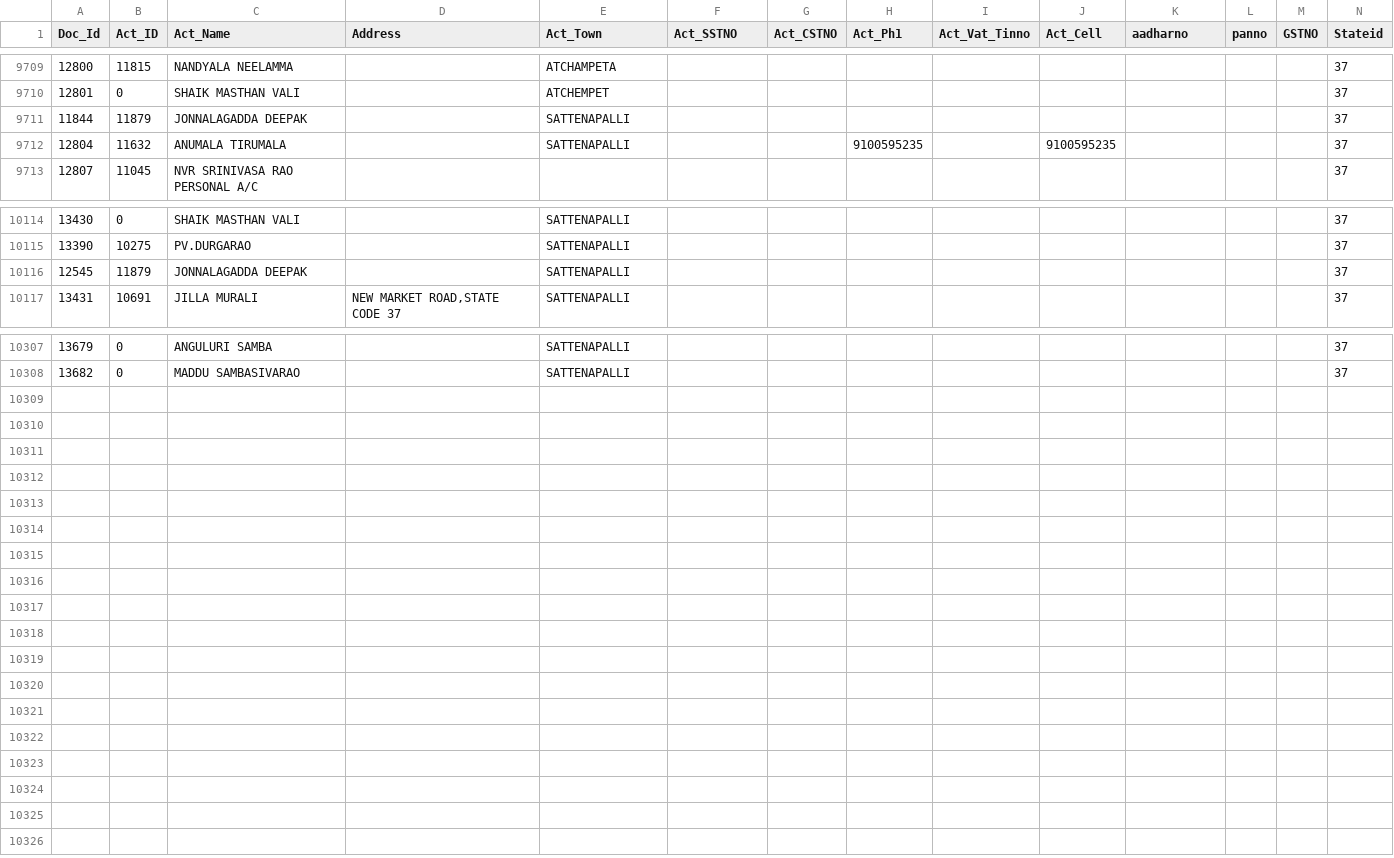
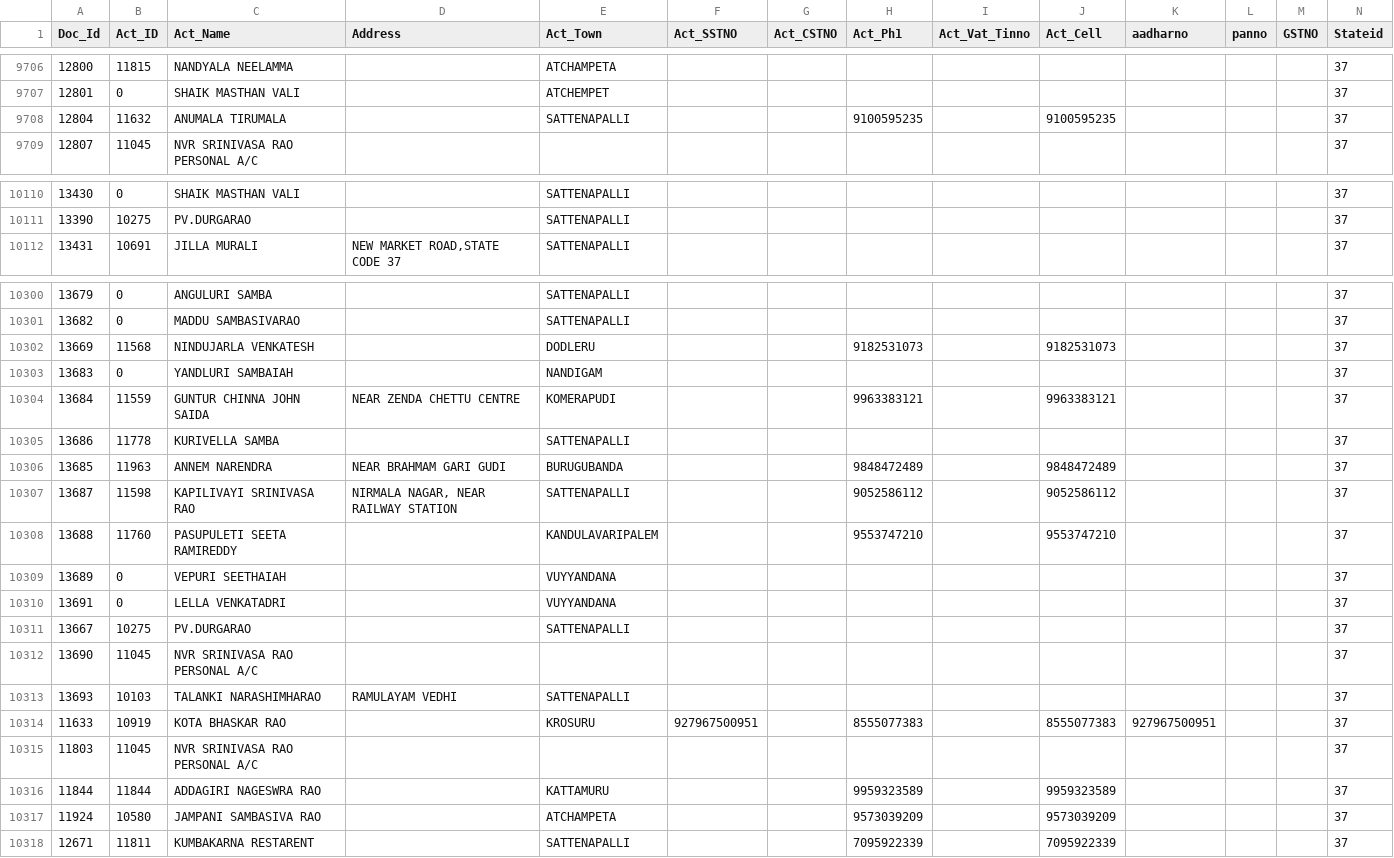
Before and after one commit to krishnasai-narayana/3goils, a CSV file: data/NAME_TRAN.csv, drawn as a sheet; only a part is shown, gaps mark what is left out; removed rows and columns are numbered as before the commit, all else as after; rows hold the shown columns only; the diff covers the shown part only; the diff names each change by its address in the sheet, - before the commit and + after, or states it on an @@ line.

Commit message:
Data update: 09-11-2026

```diff
--- a/data/NAME_TRAN.csv
+++ b/data/NAME_TRAN.csv
-row 9711: 11844 | 11879 | JONNALAGADDA DEEPAK |  | SATTENAPALLI |  |  |  |  |  |  |  |  | 37
-row 10116: 12545 | 11879 | JONNALAGADDA DEEPAK |  | SATTENAPALLI |  |  |  |  |  |  |  |  | 37
@@ row 10298 moved to row 10302: 13669 @@
+row 10303: 13683 | 0 | YANDLURI SAMBAIAH |  | NANDIGAM |  |  |  |  |  |  |  |  | 37
+row 10304: 13684 | 11559 | GUNTUR CHINNA JOHN SAIDA | NEAR ZENDA CHETTU CENTRE | KOMERAPUDI |  |  | 9963383121 |  | 9963383121 |  |  |  | 37
+row 10305: 13686 | 11778 | KURIVELLA SAMBA |  | SATTENAPALLI |  |  |  |  |  |  |  |  | 37
+row 10306: 13685 | 11963 | ANNEM NARENDRA | NEAR BRAHMAM GARI GUDI | BURUGUBANDA |  |  | 9848472489 |  | 9848472489 |  |  |  | 37
+row 10307: 13687 | 11598 | KAPILIVAYI SRINIVASA RAO | NIRMALA NAGAR, NEAR RAILWAY STATION | SATTENAPALLI |  |  | 9052586112 |  | 9052586112 |  |  |  | 37
+row 10308: 13688 | 11760 | PASUPULETI SEETA RAMIREDDY |  | KANDULAVARIPALEM |  |  | 9553747210 |  | 9553747210 |  |  |  | 37
+row 10309: 13689 | 0 | VEPURI SEETHAIAH |  | VUYYANDANA |  |  |  |  |  |  |  |  | 37
+row 10310: 13691 | 0 | LELLA VENKATADRI |  | VUYYANDANA |  |  |  |  |  |  |  |  | 37
@@ row 10299 moved to row 10311: 13667 @@
+row 10312: 13690 | 11045 | NVR SRINIVASA RAO PERSONAL A/C |  |  |  |  |  |  |  |  |  |  | 37
+row 10313: 13693 | 10103 | TALANKI NARASHIMHARAO | RAMULAYAM VEDHI | SATTENAPALLI |  |  |  |  |  |  |  |  | 37
@@ row 10269 moved to row 10314: 11633 @@
@@ row 9034 moved to row 10315: 11803 @@
+row 10316: 11844 | 11844 | ADDAGIRI NAGESWRA RAO |  | KATTAMURU |  |  | 9959323589 |  | 9959323589 |  |  |  | 37
@@ row 9110 moved to row 10317: 11924 @@
@@ row 9579 moved to row 10318: 12671 @@
```
Also changed, not shown: 1 added row and 27 moved rows elsewhere in this file, data/CreditCard.csv, data/Doc_MaxId.csv, 10 other files.
